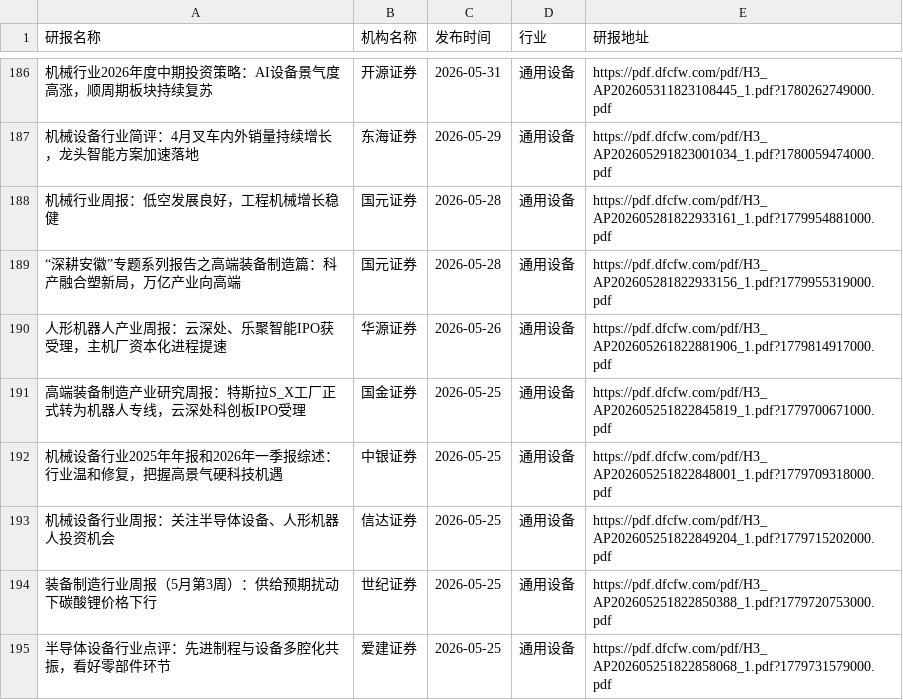
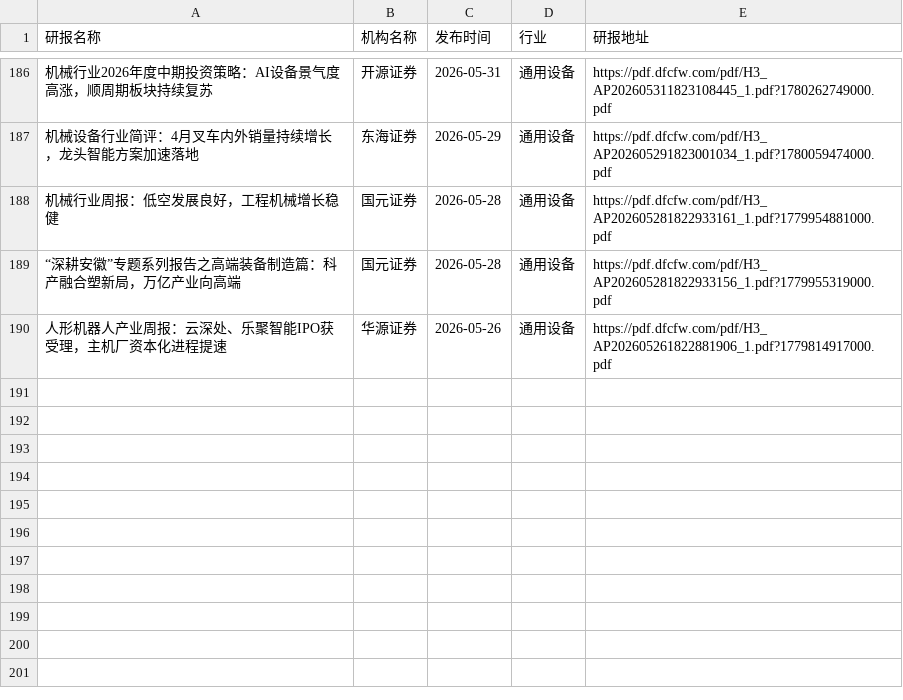
Before and after one commit to manymore13/report, a CSV file: eastmoney/通用设备.csv, drawn as a sheet; only a part is shown, gaps mark what is left out; the diff names each change by its address in the sheet, - before the commit and + after, or states it on an @@ line.

```diff
--- a/eastmoney/通用设备.csv
+++ b/eastmoney/通用设备.csv
-row 191: 高端装备制造产业研究周报：特斯拉S_X工厂正式转为机器人专线，云深处科创板IPO受理 | 国金证券 | 2026-05-25 | 通用设备 | https://pdf.dfcfw.com/pdf/H3_AP202605251822845819_1.pdf?1779700671000.pdf
-row 192: 机械设备行业2025年年报和2026年一季报综述：行业温和修复，把握高景气硬科技机遇 | 中银证券 | 2026-05-25 | 通用设备 | https://pdf.dfcfw.com/pdf/H3_AP202605251822848001_1.pdf?1779709318000.pdf
-row 193: 机械设备行业周报：关注半导体设备、人形机器人投资机会 | 信达证券 | 2026-05-25 | 通用设备 | https://pdf.dfcfw.com/pdf/H3_AP202605251822849204_1.pdf?1779715202000.pdf
-row 194: 装备制造行业周报（5月第3周）：供给预期扰动下碳酸锂价格下行 | 世纪证券 | 2026-05-25 | 通用设备 | https://pdf.dfcfw.com/pdf/H3_AP202605251822850388_1.pdf?1779720753000.pdf
-row 195: 半导体设备行业点评：先进制程与设备多腔化共振，看好零部件环节 | 爱建证券 | 2026-05-25 | 通用设备 | https://pdf.dfcfw.com/pdf/H3_AP202605251822858068_1.pdf?1779731579000.pdf
```
Also changed, not shown: eastmoney/IT服务Ⅱ.csv, eastmoney/工业金属.csv, 40 other files.
